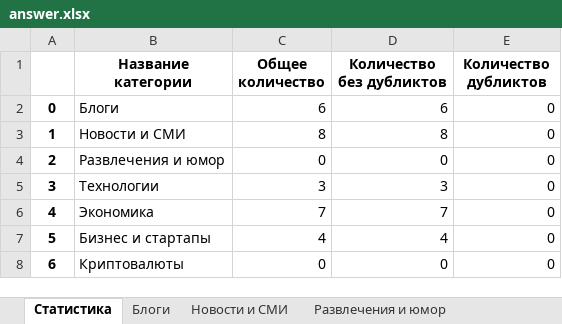
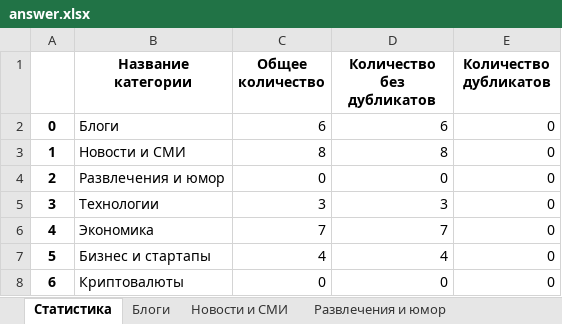
Before and after one commit to vvlrff/news_ai, an Excel workbook: server/src/api/INPUT_/answer.xlsx, sheet Статистика, drawn as a sheet; only a part is shown; values as stored, in another font and other column widths than the file's, no borders; charts and pictures not drawn; the diff names each change by its address in the sheet, - before the commit and + after, or states it on an @@ line.

```diff
--- a/server/src/api/INPUT_/answer.xlsx (sheet Статистика)
+++ b/server/src/api/INPUT_/answer.xlsx (sheet Статистика)
-D1: Количество без дубликтов
+D1: Количество без дубликатов
-E1: Количество дубликтов
+E1: Количество дубликатов
```
Also changed, not shown: sheet Шоубиз, sheet Мода и красота, sheet Финансы, sheet Спорт, sheet Искусство, sheet Путешествия, 23 more sheets, server/src/api/INPUT_/NaturaLP_ANSWER_FOR_CHECKING.xlsx, 2 other files.
